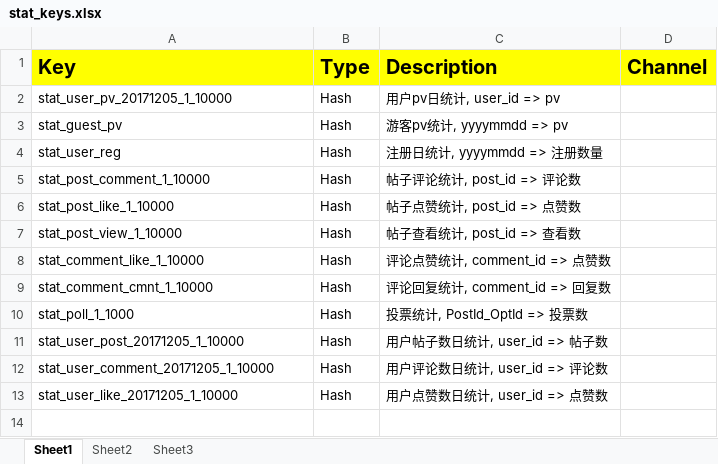
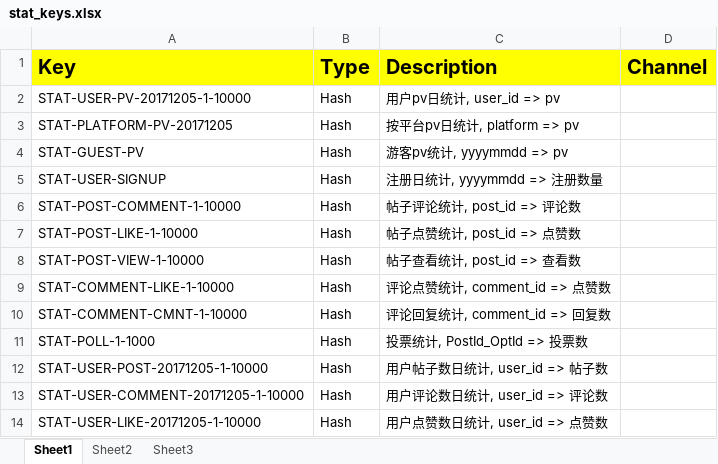
Before and after one commit to codetalkdotme/documents, an Excel workbook: flow/stat/stat_keys.xlsx, sheet Sheet1, drawn as a sheet; values as stored, in another font and other column widths than the file's, no borders; addresses are those after the commit; the diff names each change by its address in the sheet, - before the commit and + after, or states it on an @@ line.

```diff
--- a/flow/stat/stat_keys.xlsx (sheet Sheet1)
+++ b/flow/stat/stat_keys.xlsx (sheet Sheet1)
-A2 (Key): stat_user_pv_20171205_1_10000
+A2 (Key): STAT-USER-PV-20171205-1-10000
+row 3: STAT-PLATFORM-PV-20171205 | Hash | 按平台pv日统计, platform => pv
-A4 (Key): stat_guest_pv
+A4 (Key): STAT-GUEST-PV
-A5 (Key): stat_user_reg
+A5 (Key): STAT-USER-SIGNUP
-A6 (Key): stat_post_comment_1_10000
+A6 (Key): STAT-POST-COMMENT-1-10000
-A7 (Key): stat_post_like_1_10000
+A7 (Key): STAT-POST-LIKE-1-10000
-A8 (Key): stat_post_view_1_10000
+A8 (Key): STAT-POST-VIEW-1-10000
-A9 (Key): stat_comment_like_1_10000
+A9 (Key): STAT-COMMENT-LIKE-1-10000
-A10 (Key): stat_comment_cmnt_1_10000
+A10 (Key): STAT-COMMENT-CMNT-1-10000
-A11 (Key): stat_poll_1_1000
+A11 (Key): STAT-POLL-1-1000
-A12 (Key): stat_user_post_20171205_1_10000
+A12 (Key): STAT-USER-POST-20171205-1-10000
-A13 (Key): stat_user_comment_20171205_1_10000
+A13 (Key): STAT-USER-COMMENT-20171205-1-10000
-A14 (Key): stat_user_like_20171205_1_10000
+A14 (Key): STAT-USER-LIKE-20171205-1-10000
```
Also changed, not shown: 7 other files.
